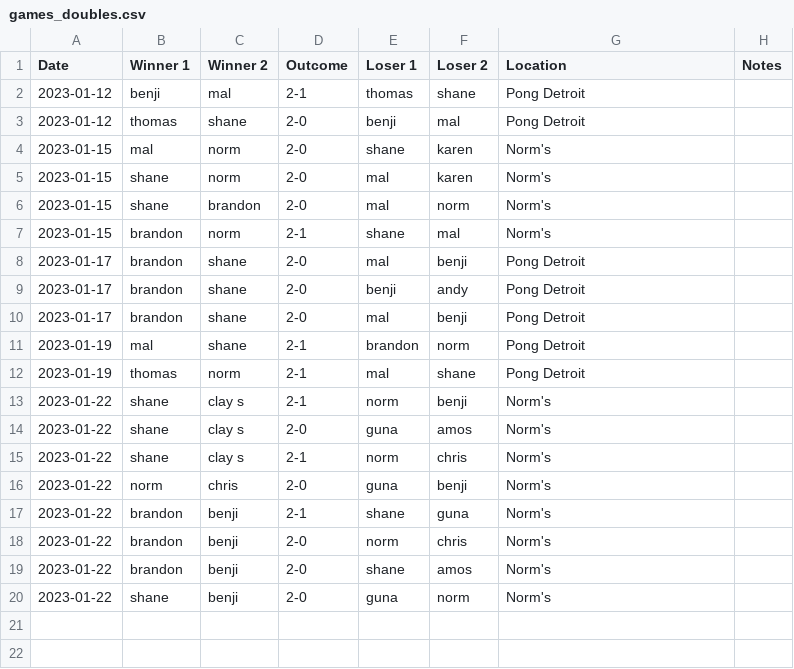
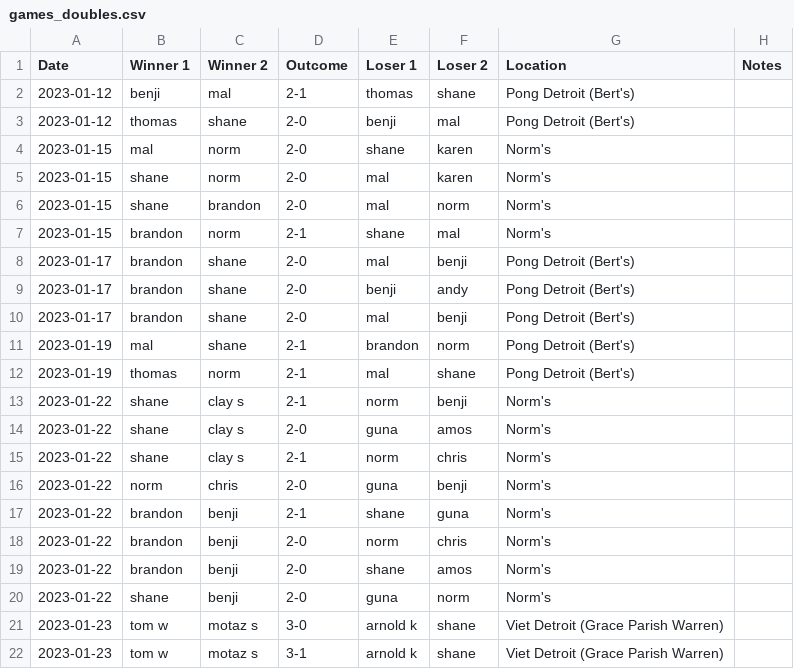
Before and after one commit to nutratech/pong_ratings, a CSV file: pong/data/games_doubles.csv, drawn as a sheet.

```diff
--- a/pong/data/games_doubles.csv
+++ b/pong/data/games_doubles.csv
@@ -1,4 +1,4 @@
 Date,Winner 1,Winner 2,Outcome,Loser 1,Loser 2,Location,Notes
-2023-01-12,benji,mal,2-1,thomas,shane,Pong Detroit,
-2023-01-12,thomas,shane,2-0,benji,mal,Pong Detroit,
+2023-01-12,benji,mal,2-1,thomas,shane,Pong Detroit (Bert's),
+2023-01-12,thomas,shane,2-0,benji,mal,Pong Detroit (Bert's),
 2023-01-15,mal,norm,2-0,shane,karen,Norm's,
@@ -7,7 +7,7 @@ Date,Winner 1,Winner 2,Outcome,Loser 1,Loser 2,Location,Notes
 2023-01-15,brandon,norm,2-1,shane,mal,Norm's,
-2023-01-17,brandon,shane,2-0,mal,benji,Pong Detroit,
-2023-01-17,brandon,shane,2-0,benji,andy,Pong Detroit,
-2023-01-17,brandon,shane,2-0,mal,benji,Pong Detroit,
-2023-01-19,mal,shane,2-1,brandon,norm,Pong Detroit,
-2023-01-19,thomas,norm,2-1,mal,shane,Pong Detroit,
+2023-01-17,brandon,shane,2-0,mal,benji,Pong Detroit (Bert's),
+2023-01-17,brandon,shane,2-0,benji,andy,Pong Detroit (Bert's),
+2023-01-17,brandon,shane,2-0,mal,benji,Pong Detroit (Bert's),
+2023-01-19,mal,shane,2-1,brandon,norm,Pong Detroit (Bert's),
+2023-01-19,thomas,norm,2-1,mal,shane,Pong Detroit (Bert's),
 2023-01-22,shane,clay s,2-1,norm,benji,Norm's,
@@ -20 +20,3 @@ Date,Winner 1,Winner 2,Outcome,Loser 1,Loser 2,Location,Notes
 2023-01-22,shane,benji,2-0,guna,norm,Norm's,
+2023-01-23,tom w,motaz s,3-0,arnold k,shane,Viet Detroit (Grace Parish Warren),
+2023-01-23,tom w,motaz s,3-1,arnold k,shane,Viet Detroit (Grace Parish Warren),
```
Also changed, not shown: pong/data/games_singles.csv, pong/data/ratings_doubles.csv, 2 other files.
